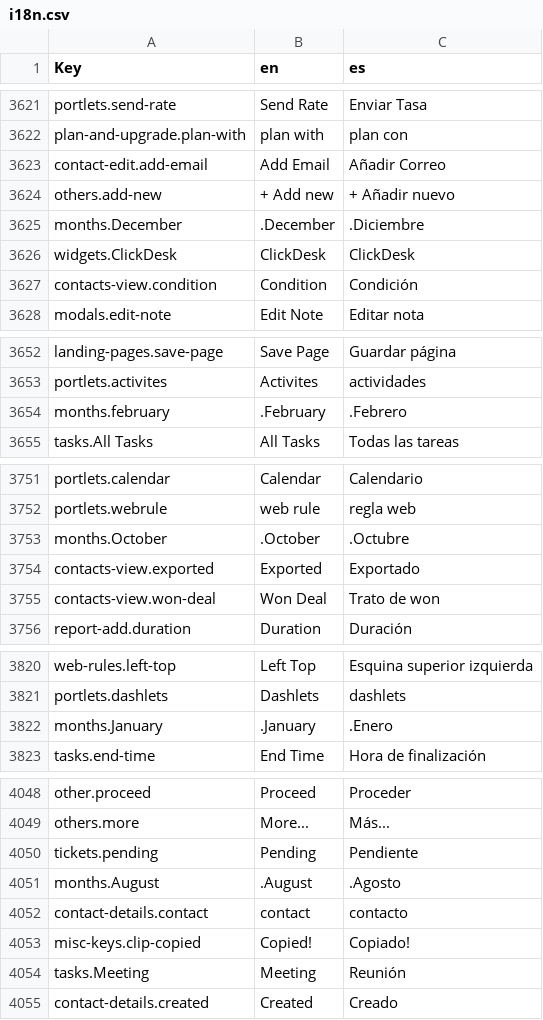
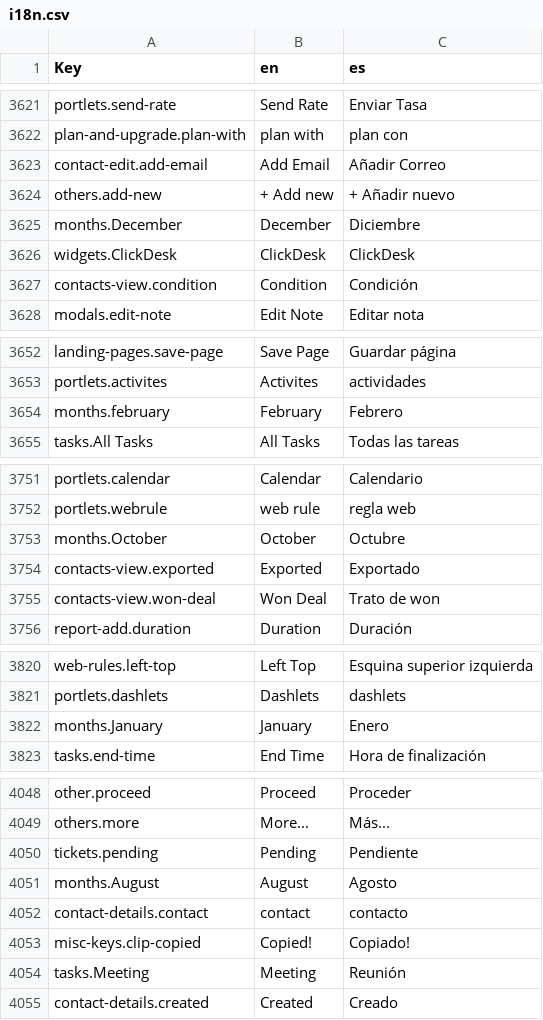
Before and after one commit to polobit/testproject, a CSV file: agile-frontend/WebContent/locales/csv/i18n.csv, drawn as a sheet; only a part is shown, gaps mark what is left out; the diff covers the shown part only.

```diff
--- a/agile-frontend/WebContent/locales/csv/i18n.csv
+++ b/agile-frontend/WebContent/locales/csv/i18n.csv
@@ -3624,3 +3624,3 @@ contact-edit.add-email,Add Email,Añadir Correo
 others.add-new,+ Add new,+ Añadir nuevo
-months.December,.December,.Diciembre
+months.December,December,Diciembre
 widgets.ClickDesk,ClickDesk,ClickDesk
@@ -3653,3 +3653,3 @@ landing-pages.save-page,Save Page,Guardar página
 portlets.activites,Activites,actividades
-months.february,.February,.Febrero
+months.february,February,Febrero
 tasks.All Tasks,All Tasks,Todas las tareas
@@ -3752,3 +3752,3 @@ portlets.calendar,Calendar,Calendario
 portlets.webrule,web rule,regla web
-months.October,.October,.Octubre
+months.October,October,Octubre
 contacts-view.exported,Exported,Exportado
@@ -3821,3 +3821,3 @@ web-rules.left-top,Left Top,Esquina superior izquierda
 portlets.dashlets,Dashlets,dashlets
-months.January,.January,.Enero
+months.January,January,Enero
 tasks.end-time,End Time,Hora de finalización
@@ -4050,3 +4050,3 @@ others.more,More...,Más...
 tickets.pending,Pending,Pendiente
-months.August,.August,.Agosto
+months.August,August,Agosto
 contact-details.contact,contact,contacto
```
Also changed, not shown: 7 added rows and 22 edited cells elsewhere in this file, 19 other files.
